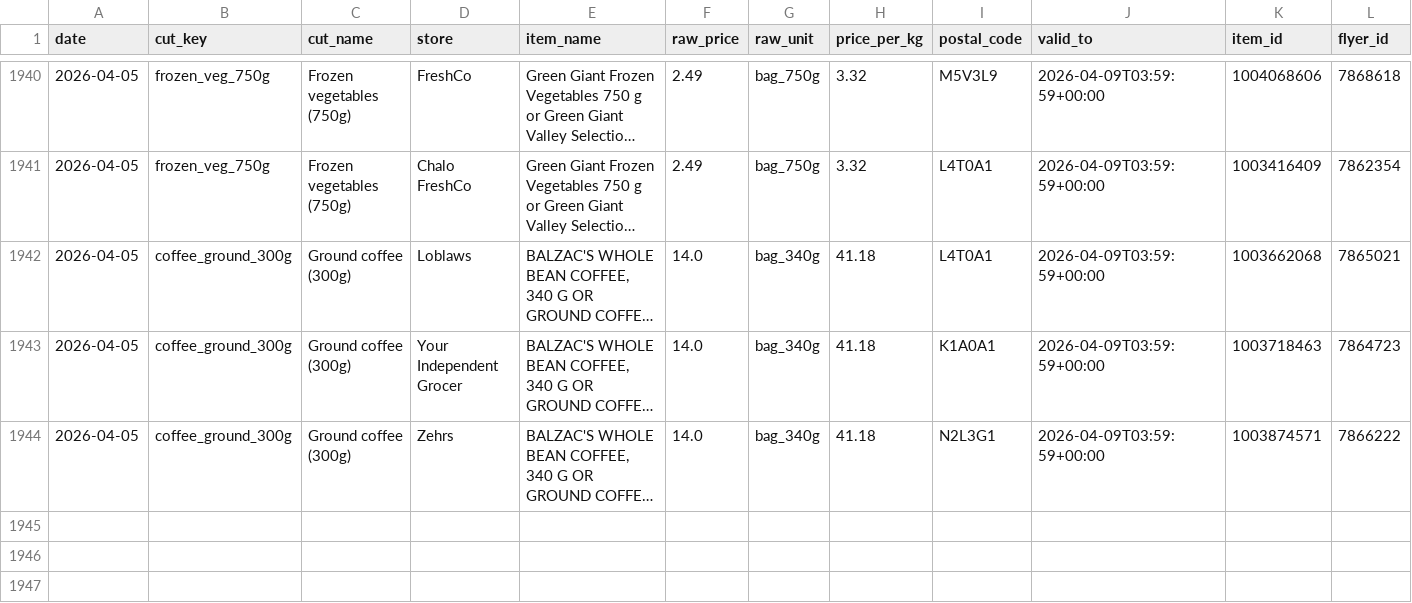
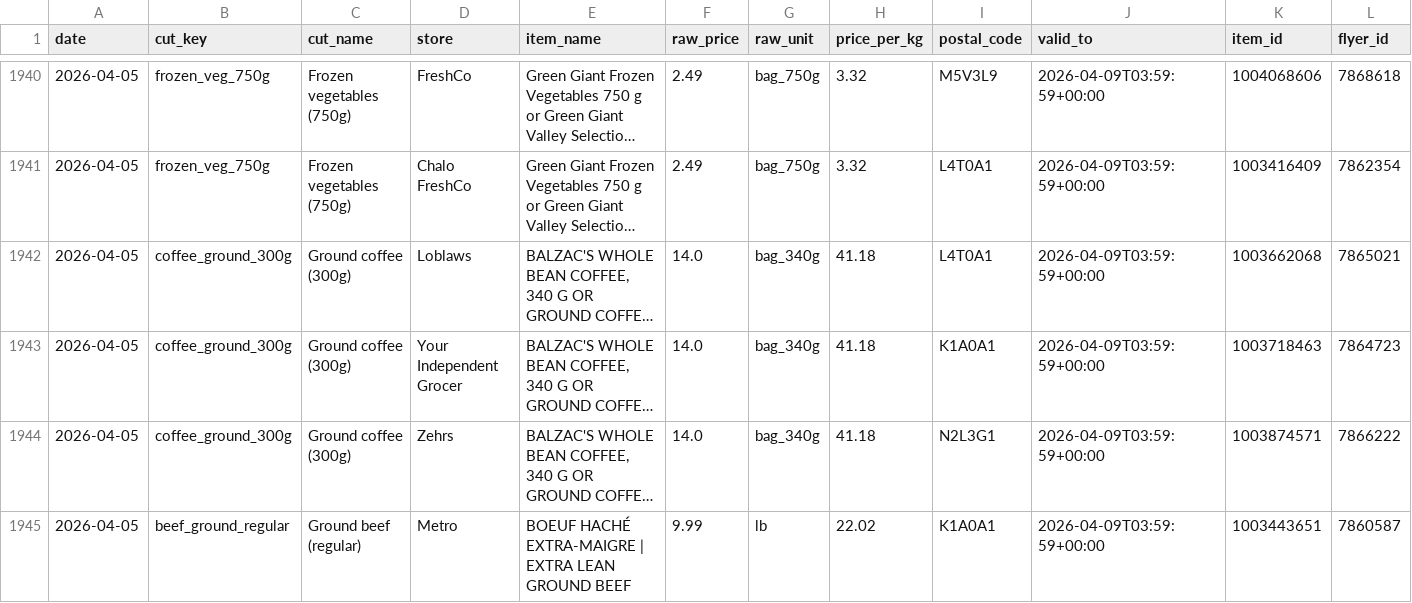
Before and after one commit to itad-55/isthatadeal, a CSV file: data/flipp_history.csv, drawn as a sheet; only a part is shown, gaps mark what is left out; long unchanged cells end in …; rows hold the shown columns only; the diff names each change by its address in the sheet, - before the commit and + after, or states it on an @@ line.

```diff
--- a/data/flipp_history.csv
+++ b/data/flipp_history.csv
+row 1945: 2026-04-05 | beef_ground_regular | Ground beef (regular) | Metro | BOEUF HACHÉ EXTRA-MAIGRE | EXTRA LEAN GROUND BEEF | 9.99 | lb | 22.02 | K1A0A1 | 2026-04-09T03:59:59+00:00 | 1003443651 | 7860587
```
Also changed, not shown: 3 other files.
